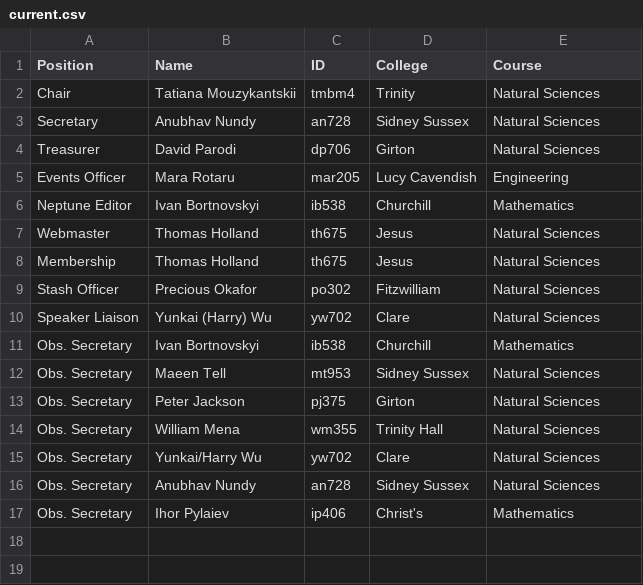
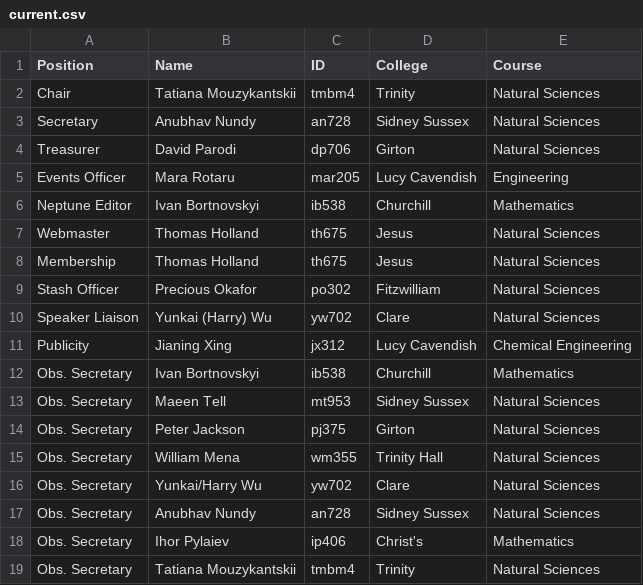
Before and after one commit to cu-astronomical-society/website, a CSV file: src/assets/committee/current.csv, drawn as a sheet; the diff names each change by its address in the sheet, - before the commit and + after, or states it on an @@ line.

Commit message:
Update committee members and add new positions
Added a new 'Publicity' position and a new 'Obs. Secretary' entry for Tatiana Mouzykantskii.

```diff
--- a/src/assets/committee/current.csv
+++ b/src/assets/committee/current.csv
+row 11: Publicity | Jianing Xing | jx312 | Lucy Cavendish | Chemical Engineering
+row 19: Obs. Secretary | Tatiana Mouzykantskii | tmbm4 | Trinity | Natural Sciences
```
